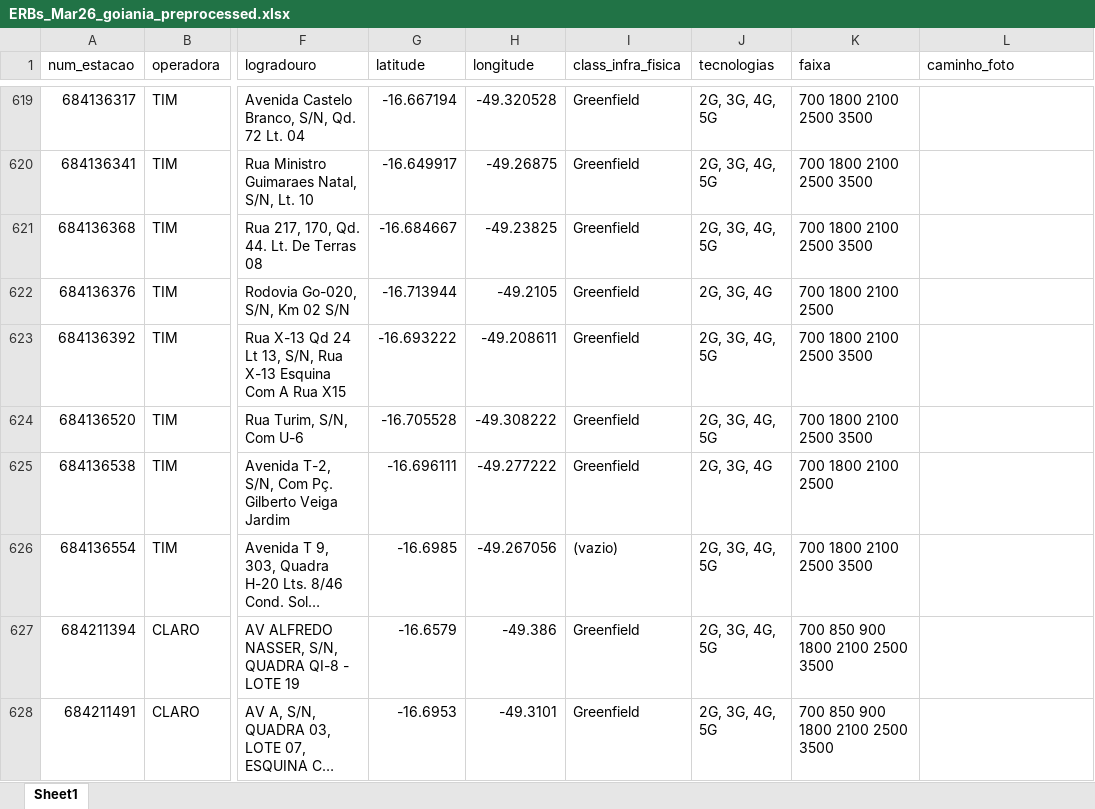
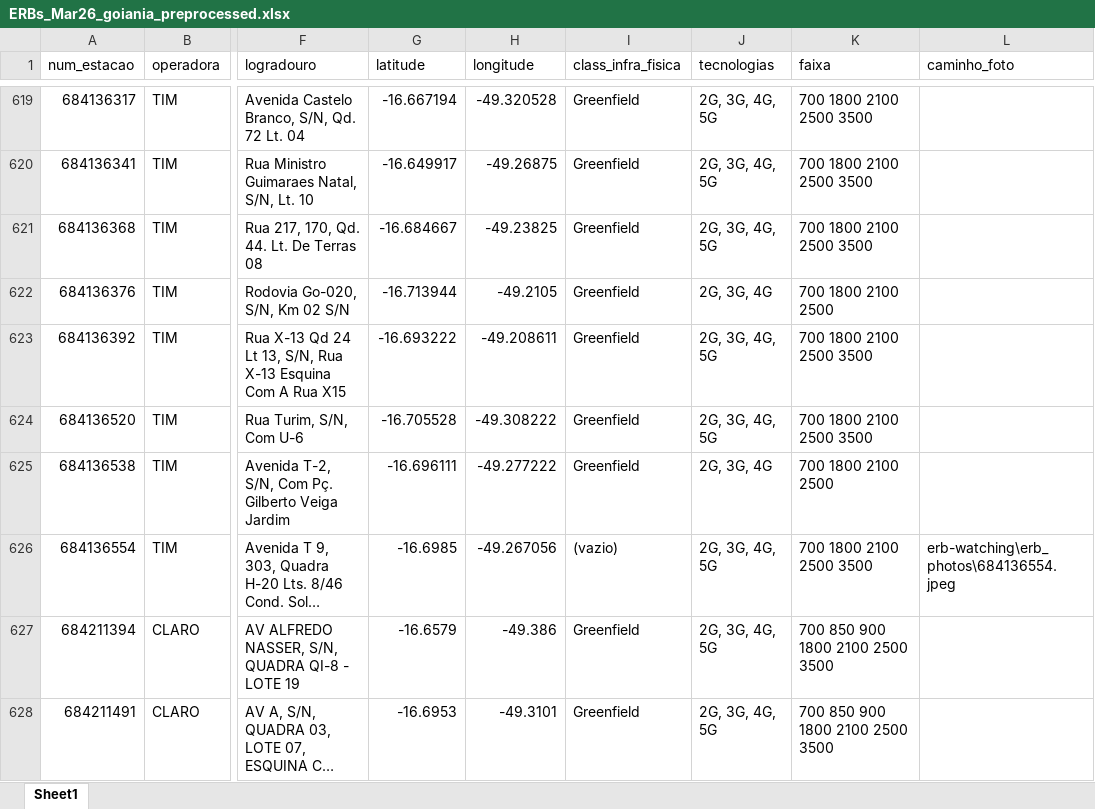
Before and after one commit to rafaPassarinho/erb-watching, an Excel workbook: ERBs_Mar26_goiania_preprocessed.xlsx, sheet Sheet1, drawn as a sheet; only a part is shown, gaps mark what is left out; long unchanged cells end in …; values as stored, in another font and other column widths than the file's, no borders; the diff names each change by its address in the sheet, - before the commit and + after, or states it on an @@ line.

Commit message:
Atualiza foto da estação 684136554 e rebuild do site

```diff
--- a/ERBs_Mar26_goiania_preprocessed.xlsx (sheet Sheet1)
+++ b/ERBs_Mar26_goiania_preprocessed.xlsx (sheet Sheet1)
-L626 (caminho_foto): (empty)
+L626 (caminho_foto): erb-watching\erb_photos\684136554.jpeg
```
Also changed, not shown: 3 other files.
